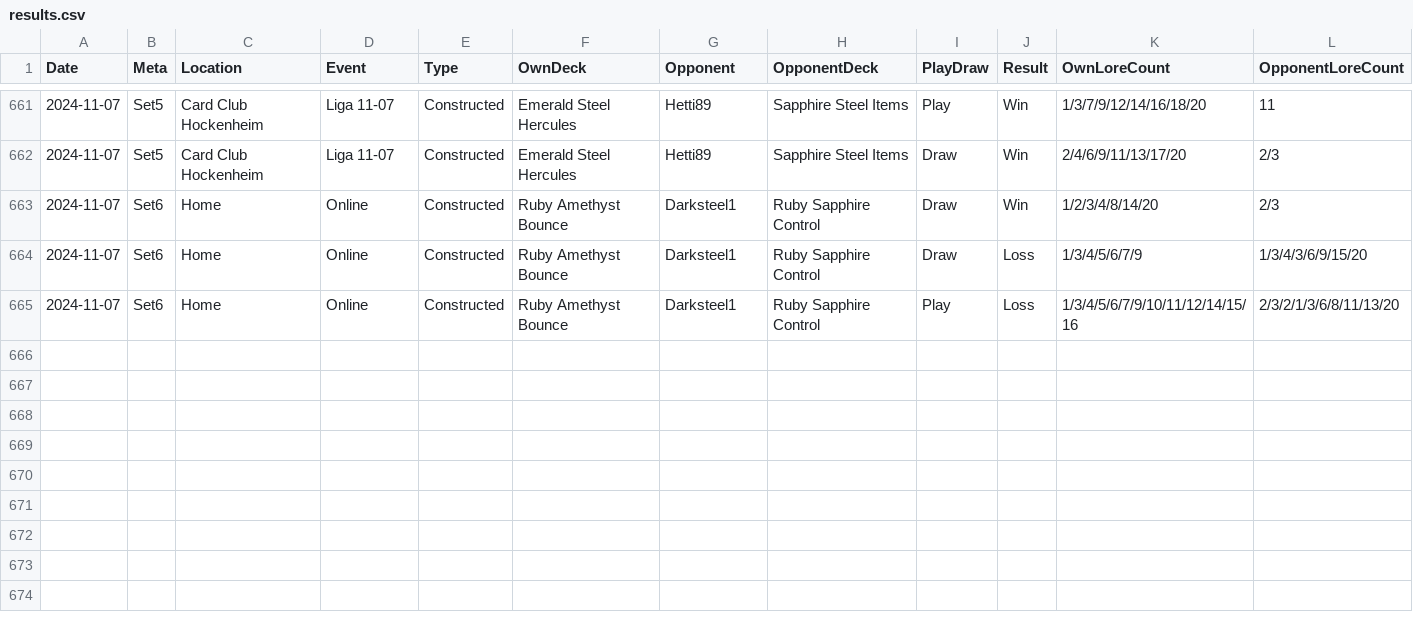
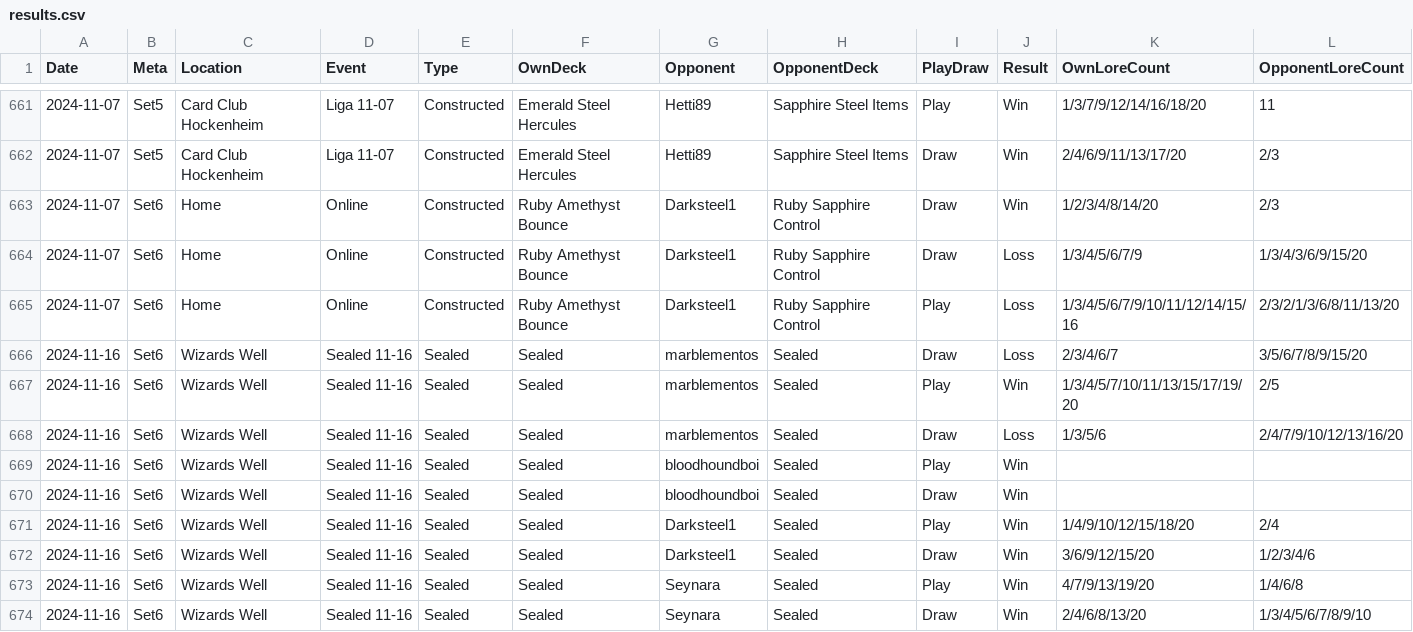
Before and after one commit to shinobi64/lorcana, a CSV file: results/results.csv, drawn as a sheet; only a part is shown, gaps mark what is left out; the diff names each change by its address in the sheet, - before the commit and + after, or states it on an @@ line.

Commit message:
data: sealed 11-16

```diff
--- a/results/results.csv
+++ b/results/results.csv
+row 666: 2024-11-16 | Set6 | Wizards Well | Sealed 11-16 | Sealed | Sealed | marblementos | Sealed | Draw | Loss | 2/3/4/6/7 | 3/5/6/7/8/9/15/20
+row 667: 2024-11-16 | Set6 | Wizards Well | Sealed 11-16 | Sealed | Sealed | marblementos | Sealed | Play | Win | 1/3/4/5/7/10/11/13/15/17/19/20 | 2/5
+row 668: 2024-11-16 | Set6 | Wizards Well | Sealed 11-16 | Sealed | Sealed | marblementos | Sealed | Draw | Loss | 1/3/5/6 | 2/4/7/9/10/12/13/16/20
+row 669: 2024-11-16 | Set6 | Wizards Well | Sealed 11-16 | Sealed | Sealed | bloodhoundboi | Sealed | Play | Win
+row 670: 2024-11-16 | Set6 | Wizards Well | Sealed 11-16 | Sealed | Sealed | bloodhoundboi | Sealed | Draw | Win
+row 671: 2024-11-16 | Set6 | Wizards Well | Sealed 11-16 | Sealed | Sealed | Darksteel1 | Sealed | Play | Win | 1/4/9/10/12/15/18/20 | 2/4
+row 672: 2024-11-16 | Set6 | Wizards Well | Sealed 11-16 | Sealed | Sealed | Darksteel1 | Sealed | Draw | Win | 3/6/9/12/15/20 | 1/2/3/4/6
+row 673: 2024-11-16 | Set6 | Wizards Well | Sealed 11-16 | Sealed | Sealed | Seynara | Sealed | Play | Win | 4/7/9/13/19/20 | 1/4/6/8
+row 674: 2024-11-16 | Set6 | Wizards Well | Sealed 11-16 | Sealed | Sealed | Seynara | Sealed | Draw | Win | 2/4/6/8/13/20 | 1/3/4/5/6/7/8/9/10
```
Also changed, not shown: 1 other file.
